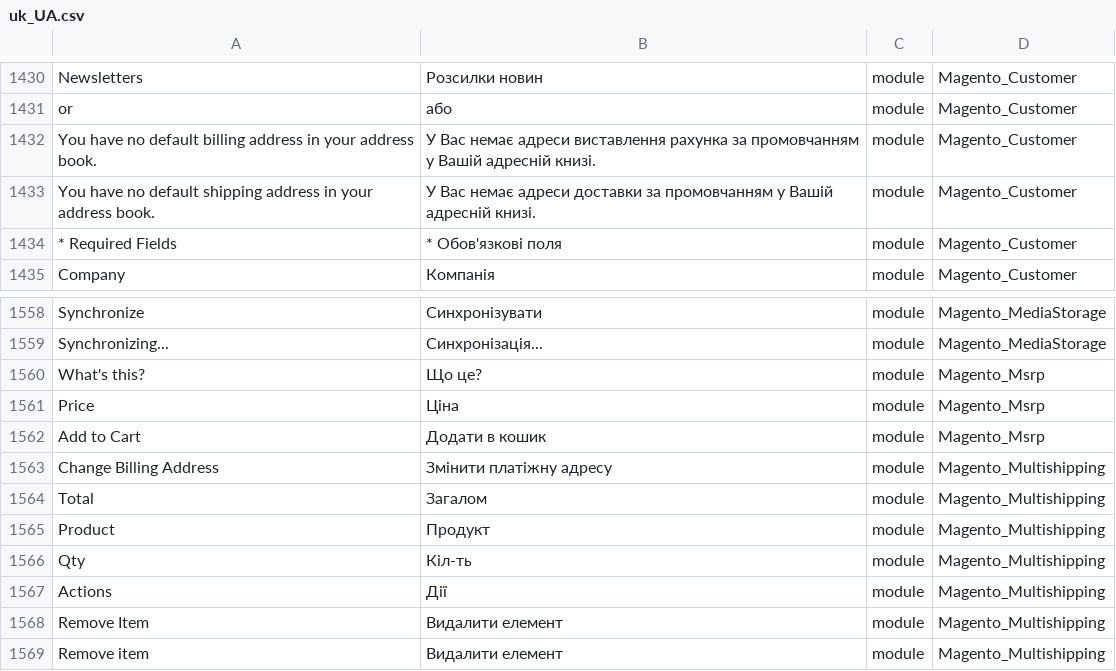
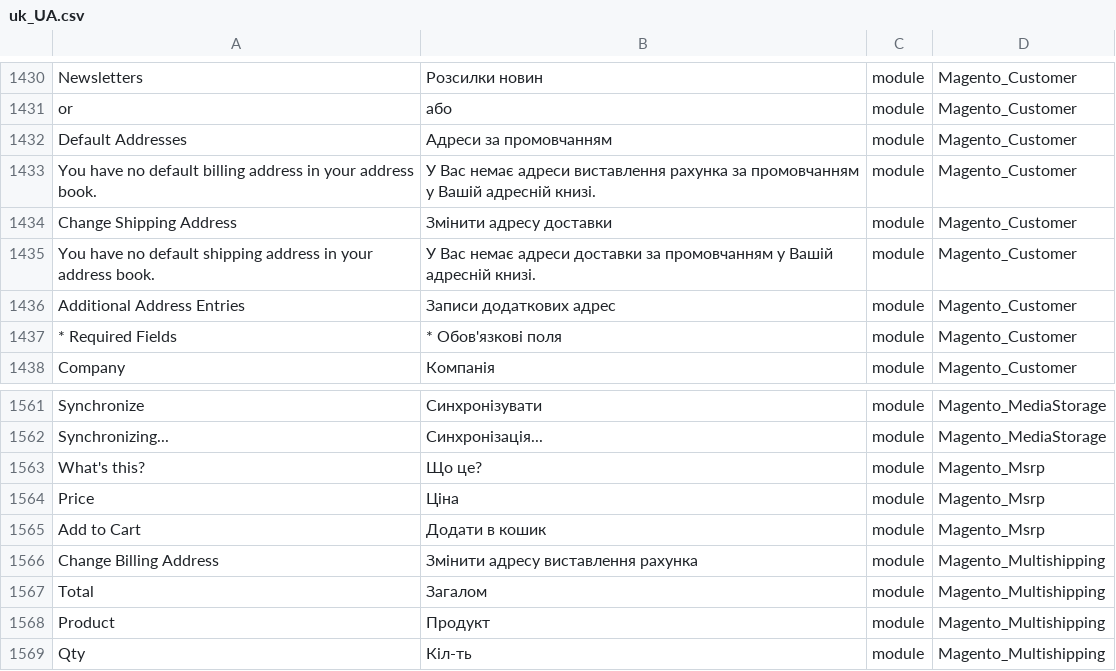
Before and after one commit to Magento2Translations/language_uk_ua, a CSV file: uk_UA.csv, drawn as a sheet; only a part is shown, gaps mark what is left out; the shorter side is filled out with more unchanged rows.

```diff
--- a/uk_UA.csv
+++ b/uk_UA.csv
@@ -1431,4 +1431,7 @@ Newsletters,"Розсилки новин",module,Magento_Customer
 or,або,module,Magento_Customer
+"Default Addresses","Адреси за промовчанням",module,Magento_Customer
 "You have no default billing address in your address book.","У Вас немає адреси виставлення рахунка за промовчанням у Вашій адресній книзі.",module,Magento_Customer
+"Change Shipping Address","Змінити адресу доставки",module,Magento_Customer
 "You have no default shipping address in your address book.","У Вас немає адреси доставки за промовчанням у Вашій адресній книзі.",module,Magento_Customer
+"Additional Address Entries","Записи додаткових адрес",module,Magento_Customer
 "* Required Fields","* Обов'язкові поля",module,Magento_Customer
@@ -1562,3 +1565,3 @@ Price,Ціна,module,Magento_Msrp
 "Add to Cart","Додати в кошик",module,Magento_Msrp
-"Change Billing Address","Змінити платіжну адресу",module,Magento_Multishipping
+"Change Billing Address","Змінити адресу виставлення рахунка",module,Magento_Multishipping
 Total,Загалом,module,Magento_Multishipping
```
Also changed, not shown: 1 other file.
